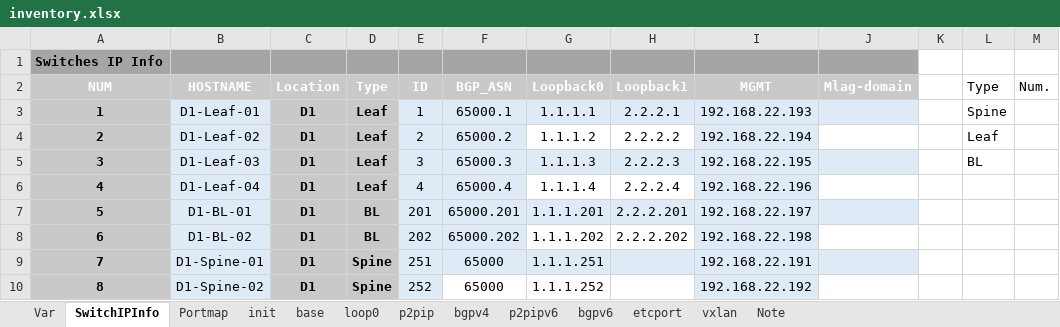
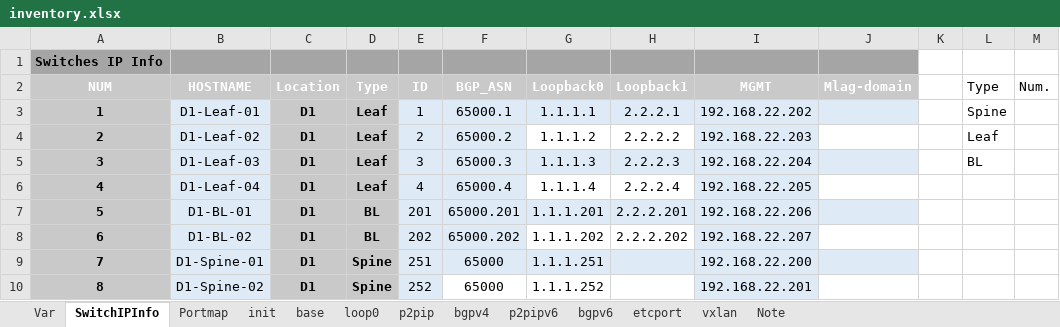
Before and after one commit to stonestar82/autoForSe, an Excel workbook: inventory.xlsx, sheet SwitchIPInfo, drawn as a sheet; values as stored, in another font and other column widths than the file's, no borders; table styles not drawn; the diff names each change by its address in the sheet, - before the commit and + after, or states it on an @@ line.

```diff
--- a/inventory.xlsx (sheet SwitchIPInfo)
+++ b/inventory.xlsx (sheet SwitchIPInfo)
-I3 (MGMT): 192.168.22.193
+I3 (MGMT): 192.168.22.202
-I4 (MGMT): 192.168.22.194
+I4 (MGMT): 192.168.22.203
-I5 (MGMT): 192.168.22.195
+I5 (MGMT): 192.168.22.204
-I6 (MGMT): 192.168.22.196
+I6 (MGMT): 192.168.22.205
-I7 (MGMT): 192.168.22.197
+I7 (MGMT): 192.168.22.206
-I8 (MGMT): 192.168.22.198
+I8 (MGMT): 192.168.22.207
-I9 (MGMT): 192.168.22.191
+I9 (MGMT): 192.168.22.200
-I10 (MGMT): 192.168.22.192
+I10 (MGMT): 192.168.22.201
```
Also changed, not shown: sheet Var, db/db.xlsx, 2 other files.
